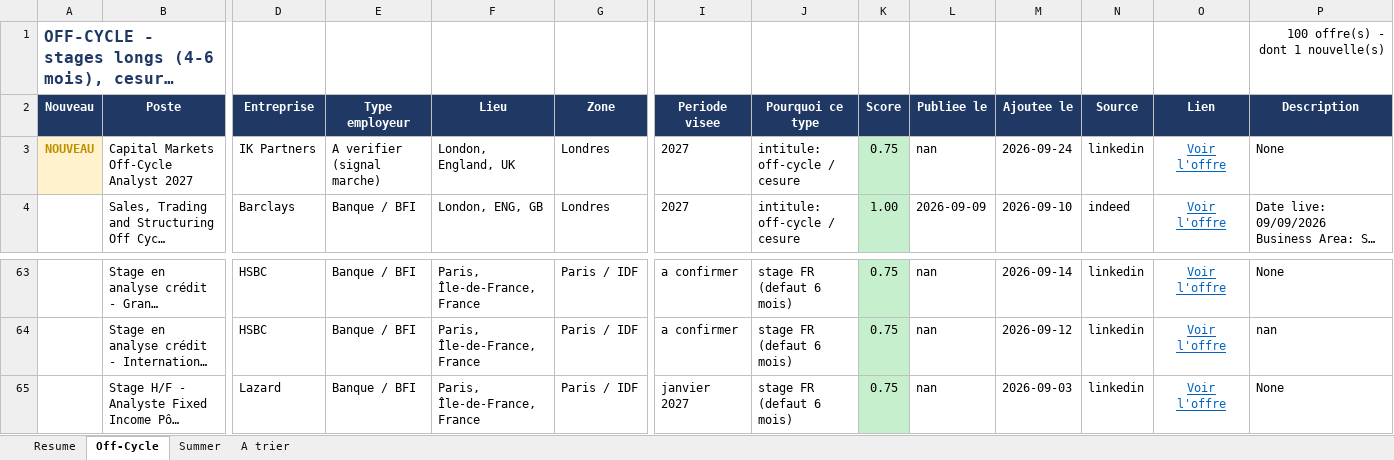
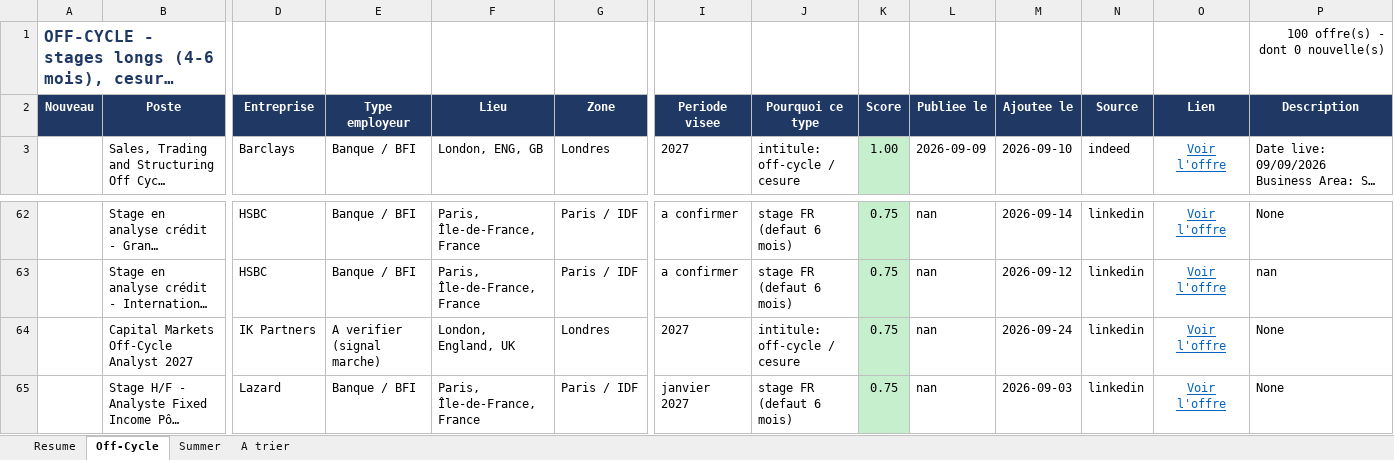
Before and after one commit to sasa2302/finance-internship-scraper, an Excel workbook: data/stages_finance_marche.xlsx, sheet Off-Cycle, drawn as a sheet; only a part is shown, gaps mark what is left out; long unchanged cells end in …; values as stored, in another font and other column widths than the file's, no borders; removed rows and columns are numbered as before the commit, all else as after; rows hold the shown columns only; the diff names each change by its address in the sheet, - before the commit and + after, or states it on an @@ line.

```diff
--- a/data/stages_finance_marche.xlsx (sheet Off-Cycle)
+++ b/data/stages_finance_marche.xlsx (sheet Off-Cycle)
-P1 (Description): 100 offre(s) - dont 1 nouvelle(s)
+P1 (Description): 100 offre(s) - dont 0 nouvelle(s)
-row 3: NOUVEAU | Capital Markets Off-Cycle Analyst 2027 | IK Partners | A verifier (signal marche) | London, England, UK | Londres | 2027 | intitule: off-cycle / cesure | 0.75 | nan | 2026-09-24 | linkedin | Voir l'offre | None
+row 64:  | Capital Markets Off-Cycle Analyst 2027 | IK Partners | A verifier (signal marche) | London, England, UK | Londres | 2027 | intitule: off-cycle / cesure | 0.75 | nan | 2026-09-24 | linkedin | Voir l'offre | None
```
Also changed, not shown: sheet Summer, sheet A trier, sheet Resume, 2 other files.
